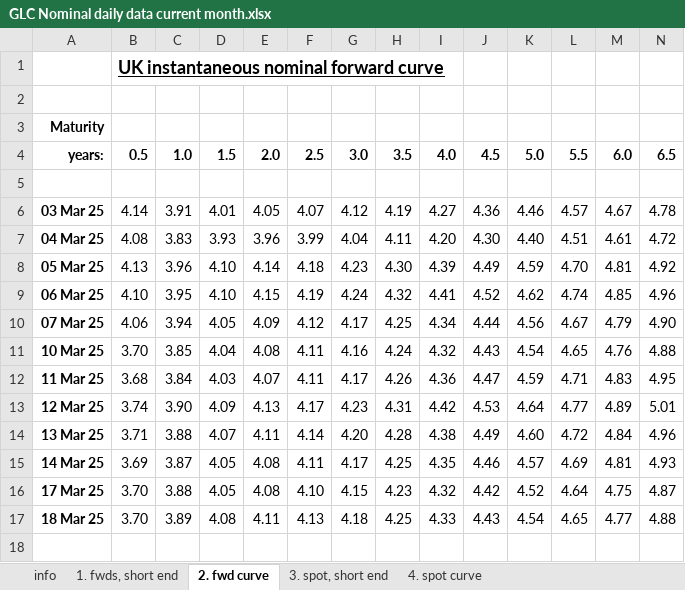
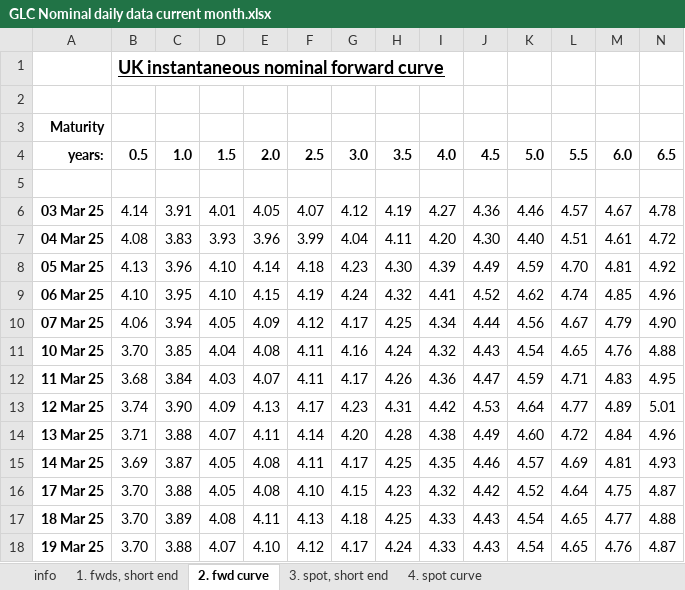
Before and after one commit to nathankelion/mortgage_calculator, an Excel workbook: data/GLC Nominal daily data current month.xlsx, sheet 2. fwd curve, drawn as a sheet; only a part is shown; values as stored, in another font and other column widths than the file's, no borders; rows hold the shown columns only; the diff names each change by its address in the sheet, - before the commit and + after, or states it on an @@ line.

```diff
--- a/data/GLC Nominal daily data current month.xlsx (sheet 2. fwd curve)
+++ b/data/GLC Nominal daily data current month.xlsx (sheet 2. fwd curve)
+row 18: 19 Mar 25 | 3.70 | 3.88 | 4.07 | 4.10 | 4.12 | 4.17 | 4.24 | 4.33 | 4.43 | 4.54 | 4.65 | 4.76 | 4.87
```
Also changed, not shown: sheet 4. spot curve, sheet 1. fwds, short end, sheet 3. spot, short end.
